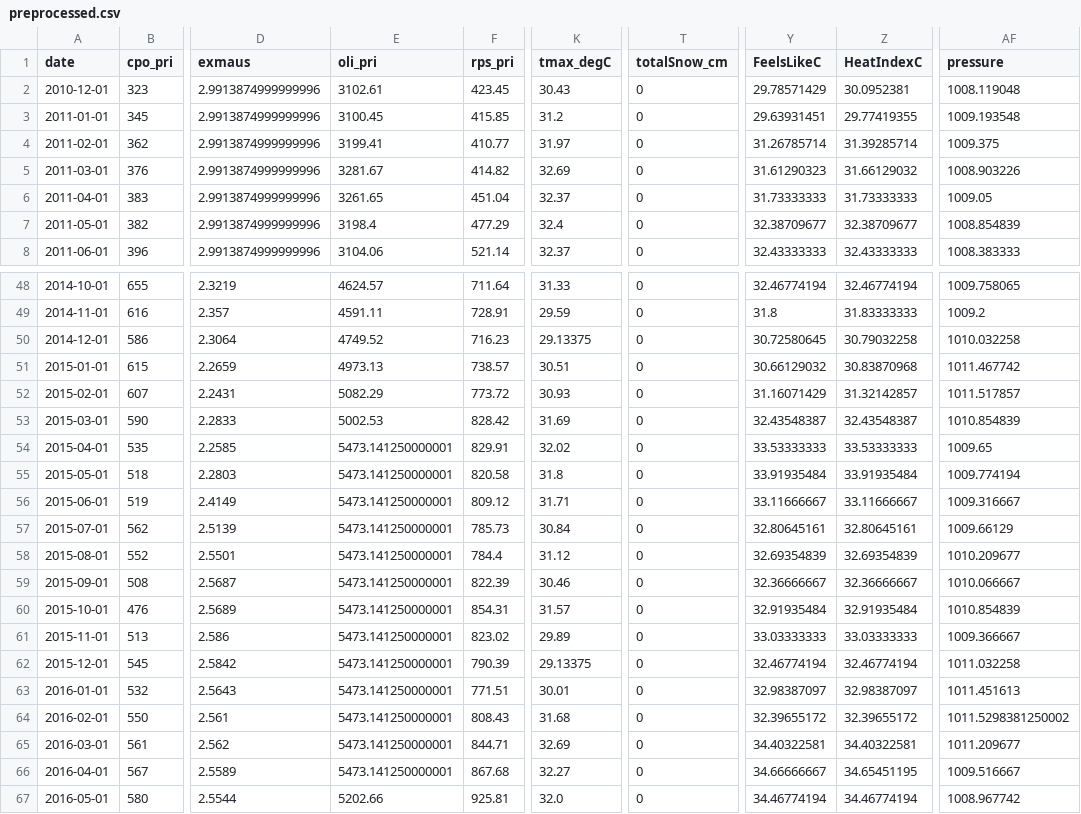
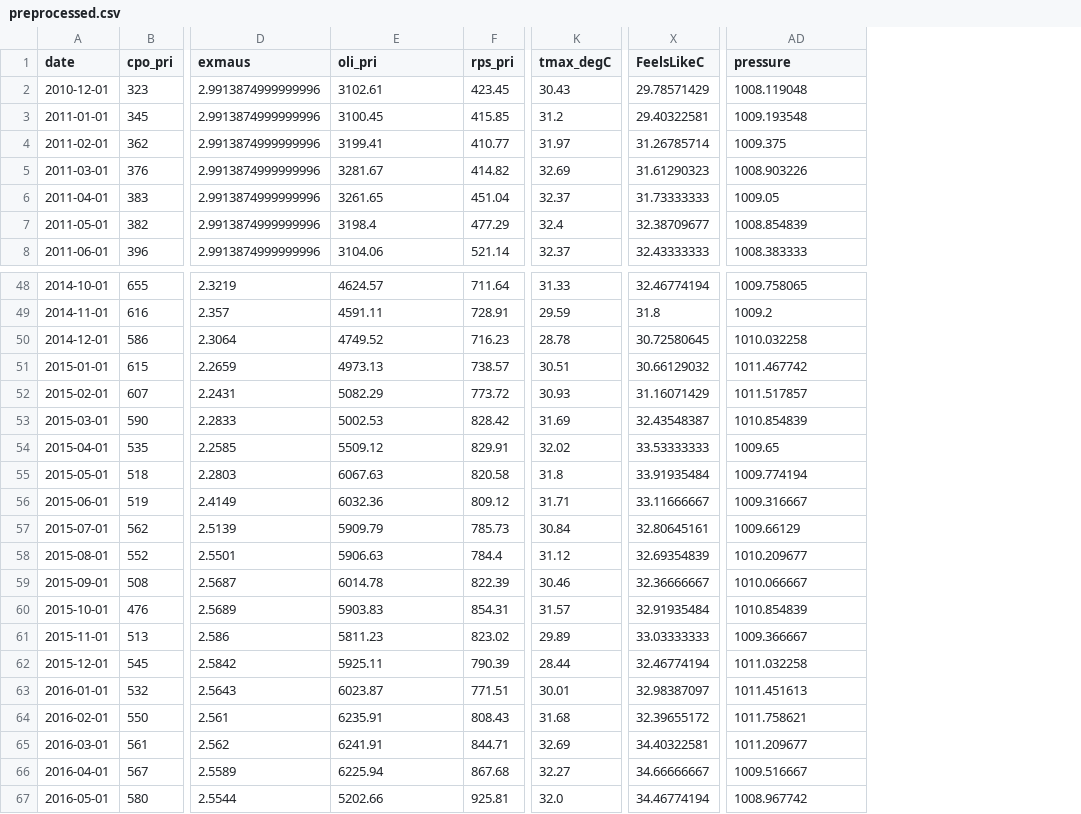
Before and after one commit to mofuoku417/Machine-Learning-Techniques-for-Multivariate-Time-Series-Forecasting-of-Crude-Palm-Oil-Prices, a CSV file: Cleaned_data/preprocessed.csv, drawn as a sheet; only a part is shown, gaps mark what is left out; removed rows and columns are numbered as before the commit, all else as after; the diff covers the shown part only; the diff names each change by its address in the sheet, - before the commit and + after, or states it on an @@ line.

Commit message:
Add files via upload
update preprocessed file

```diff
--- a/Cleaned_data/preprocessed.csv
+++ b/Cleaned_data/preprocessed.csv
-column T (totalSnow_cm), rows 2-8: all 0; rows 48-67: all 0
-column Z (HeatIndexC), rows 2-8: 30.0952381 | 29.77419355 | 31.39285714 | 31.66129032 | 31.73333333 | 32.38709677 | 32.43333333; rows 48-67: 32.46774194 | 31.83333333 | 30.79032258 | 30.83870968 | 31.32142857 | 32.43548387 | 33.53333333 | 33.91935484 | 33.11666667 | 32.80645161 | 32.69354839 | 32.36666667 | 32.91935484 | 33.03333333 | 32.46774194 | 32.98387097 | 32.39655172 | 34.40322581 | 34.65451195 | 34.46774194
-X3 (FeelsLikeC): 29.63931451
+X3 (FeelsLikeC): 29.40322581
-K50 (tmax_degC): 29.13375
+K50 (tmax_degC): 28.78
-E54 (oli_pri): 5473.141250000001
+E54 (oli_pri): 5509.12
-E55 (oli_pri): 5473.141250000001
+E55 (oli_pri): 6067.63
-E56 (oli_pri): 5473.141250000001
+E56 (oli_pri): 6032.36
-E57 (oli_pri): 5473.141250000001
+E57 (oli_pri): 5909.79
-E58 (oli_pri): 5473.141250000001
+E58 (oli_pri): 5906.63
-E59 (oli_pri): 5473.141250000001
+E59 (oli_pri): 6014.78
-E60 (oli_pri): 5473.141250000001
+E60 (oli_pri): 5903.83
-E61 (oli_pri): 5473.141250000001
+E61 (oli_pri): 5811.23
-E62 (oli_pri): 5473.141250000001
+E62 (oli_pri): 5925.11
-K62 (tmax_degC): 29.13375
+K62 (tmax_degC): 28.44
-E63 (oli_pri): 5473.141250000001
+E63 (oli_pri): 6023.87
-E64 (oli_pri): 5473.141250000001
+E64 (oli_pri): 6235.91
-AD64 (pressure): 1011.5298381250002
+AD64 (pressure): 1011.758621
-E65 (oli_pri): 5473.141250000001
+E65 (oli_pri): 6241.91
-E66 (oli_pri): 5473.141250000001
+E66 (oli_pri): 6225.94
```
Also changed, not shown: 19 edited cells elsewhere in this file.
